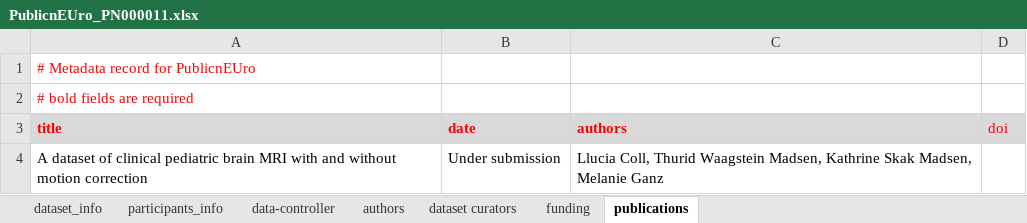
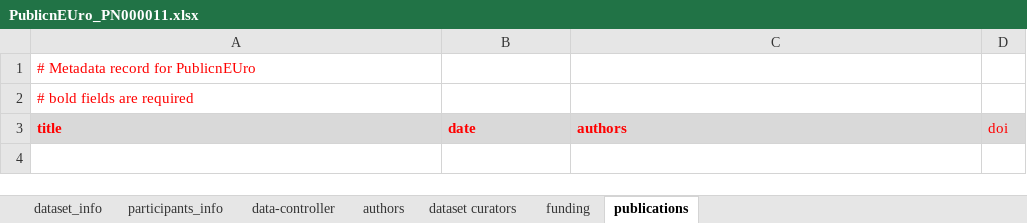
Before and after one commit to Public-nEUro/DataCatalogue, an Excel workbook: import/data_import/PN000011 Clinical Pediatric MRI with and without Motion Correction/PublicnEUro_PN000011.xlsx, sheet publications, drawn as a sheet; values as stored, in another font and other column widths than the file's, no borders; the diff names each change by its address in the sheet, - before the commit and + after, or states it on an @@ line.

Commit message:
no publication

```diff
--- a/import/data_import/PN000011 Clinical Pediatric MRI with and without Motion Correction/PublicnEUro_PN000011.xlsx (sheet publications)
+++ b/import/data_import/PN000011 Clinical Pediatric MRI with and without Motion Correction/PublicnEUro_PN000011.xlsx (sheet publications)
-row 4: A dataset of clinical pediatric brain MRI with and without motion correction | Under submission | Llucia Coll, Thurid Waagstein Madsen, Kathrine Skak Madsen, Melanie Ganz
```
